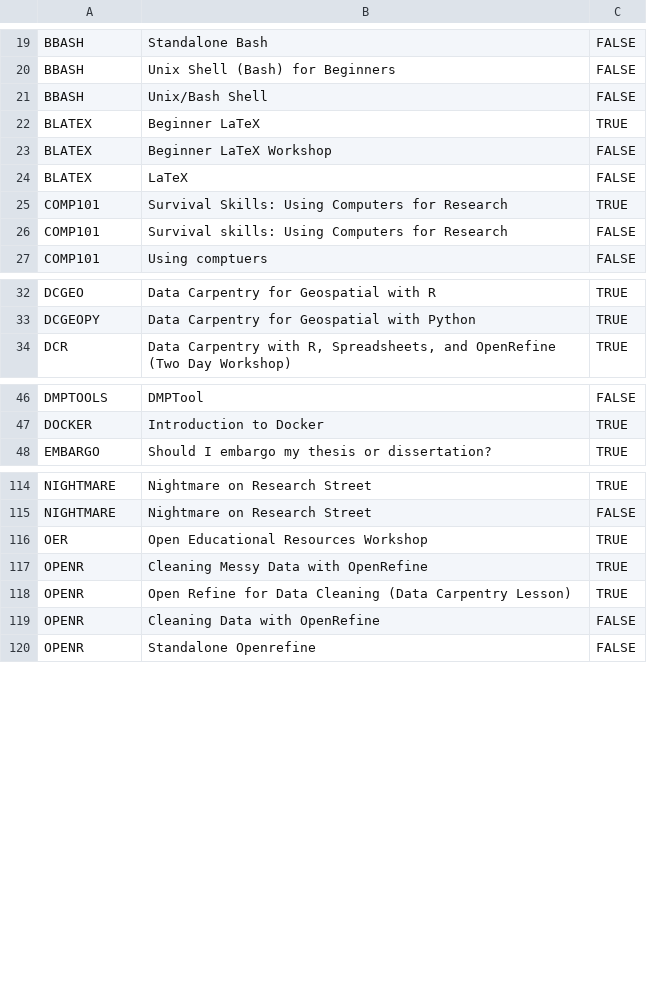
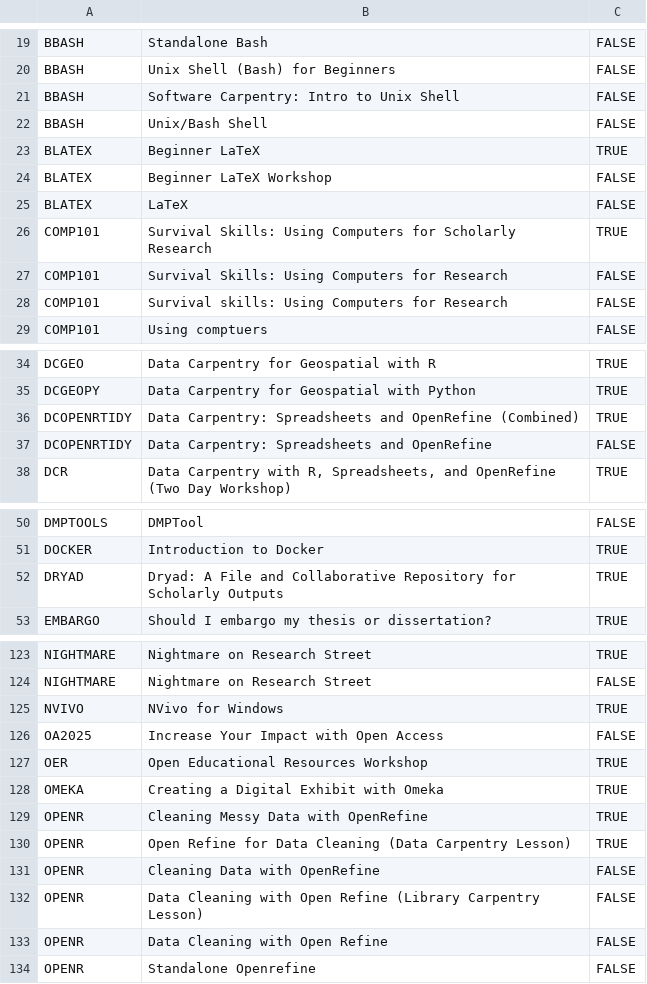
Before and after one commit to oulib-resdata/metrics, a CSV file: workshop_metadata.csv, drawn as a sheet; only a part is shown, gaps mark what is left out; the diff covers the shown part only.

Commit message:
new workshops and new name variations from libcal for spring 2025 added

```diff
--- a/workshop_metadata.csv
+++ b/workshop_metadata.csv
@@ -20,2 +20,3 @@ BBASH,Standalone Bash,FALSE
 BBASH,Unix Shell (Bash) for Beginners,FALSE
+BBASH,Software Carpentry: Intro to Unix Shell,FALSE
 BBASH,Unix/Bash Shell,FALSE
@@ -24,3 +25,4 @@ BLATEX,Beginner LaTeX Workshop,FALSE
 BLATEX,LaTeX,FALSE
-COMP101,Survival Skills: Using Computers for Research,TRUE
+COMP101,Survival Skills: Using Computers for Scholarly Research,TRUE
+COMP101,Survival Skills: Using Computers for Research,FALSE
 COMP101,Survival skills: Using Computers for Research,FALSE
@@ -33,2 +35,4 @@ DCGEO,Data Carpentry for Geospatial with R,TRUE
 DCGEOPY,Data Carpentry for Geospatial with Python,TRUE
+DCOPENRTIDY,Data Carpentry: Spreadsheets and OpenRefine (Combined),TRUE
+DCOPENRTIDY,Data Carpentry: Spreadsheets and OpenRefine,FALSE
 DCR,"Data Carpentry with R, Spreadsheets, and OpenRefine (Two Day Workshop)",TRUE
@@ -47,2 +51,3 @@ DMPTOOLS,DMPTool,FALSE
 DOCKER,Introduction to Docker,TRUE
+DRYAD,Dryad: A File and Collaborative Repository for Scholarly Outputs,TRUE
 EMBARGO,Should I embargo my thesis or dissertation?,TRUE
@@ -115,3 +124,6 @@ NIGHTMARE,Nightmare on Research Street,TRUE
 NIGHTMARE,Nightmare on Research Street,FALSE
+NVIVO,NVivo for Windows,TRUE
+OA2025,Increase Your Impact with Open Access,FALSE
 OER,Open Educational Resources Workshop,TRUE
+OMEKA,Creating a Digital Exhibit with Omeka,TRUE
 OPENR,Cleaning Messy Data with OpenRefine,TRUE
@@ -119,2 +131,4 @@ OPENR,Open Refine for Data Cleaning (Data Carpentry Lesson),TRUE
 OPENR,Cleaning Data with OpenRefine,FALSE
+OPENR,Data Cleaning with Open Refine (Library Carpentry Lesson),FALSE
+OPENR,Data Cleaning with Open Refine,FALSE
 OPENR,Standalone Openrefine,FALSE
```
Also changed, not shown: 7 added rows elsewhere in this file.
